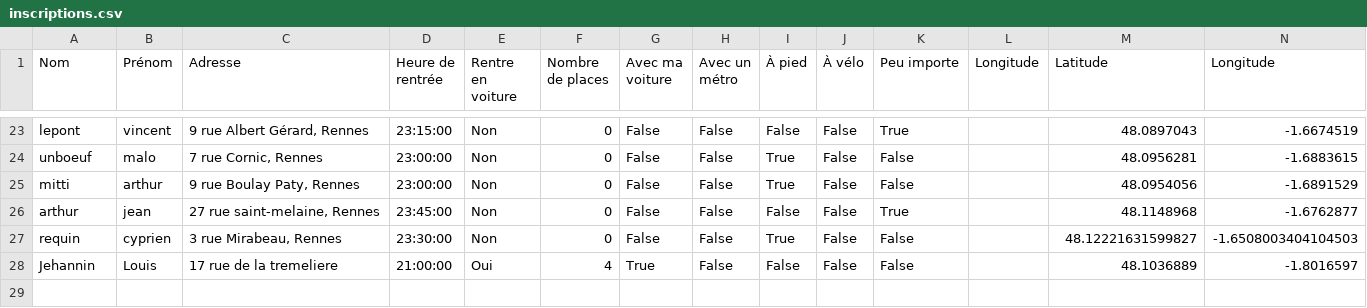
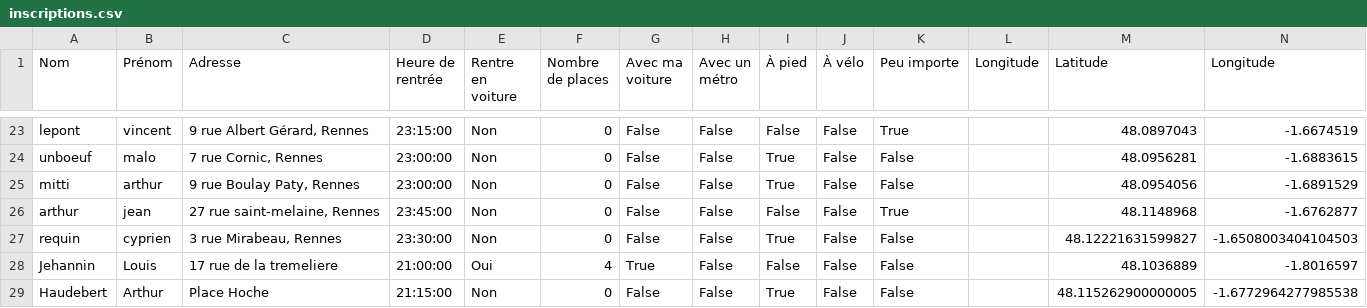
Before and after one commit to mathlesage/Safe_Home, a CSV file: inscriptions.csv, drawn as a sheet; only a part is shown, gaps mark what is left out.

Commit message:
Mise à jour du fichier inscriptions.csv

```diff
--- a/inscriptions.csv
+++ b/inscriptions.csv
@@ -28 +28,2 @@ requin;cyprien;3 rue Mirabeau, Rennes ;23:30:00;Non;0;False;False;True;False;Fal
 Jehannin;Louis;17 rue de la tremeliere;21:00:00;Oui;4;True;False;False;False;False;;48.1036889;-1.8016597
+Haudebert;Arthur;Place Hoche;21:15:00;Non;0;False;False;True;False;False;;48.115262900000005;-1.6772964277985538
```
